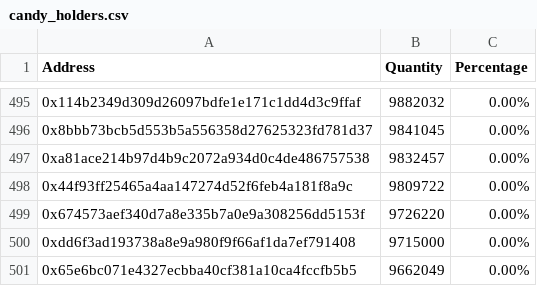
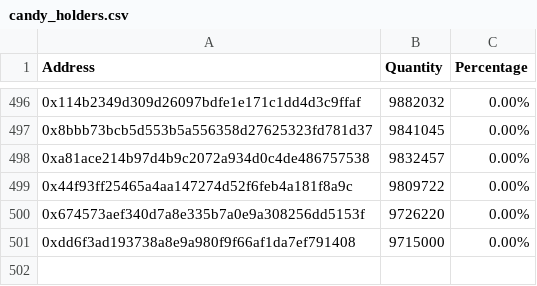
Before and after one commit to lsharemy/LibertyAlgorithms, a CSV file: candy_holders.csv, drawn as a sheet; only a part is shown, gaps mark what is left out; the diff covers the shown part only.

```diff
--- a/candy_holders.csv
+++ b/candy_holders.csv
@@ -500,2 +501 @@ Address,Quantity,Percentage
 0xdd6f3ad193738a8e9a980f9f66af1da7ef791408,9715000,0.00%
-0x65e6bc071e4327ecbba40cf381a10ca4fccfb5b5,9662049,0.00%
```
Also changed, not shown: 5 added rows, 4 removed rows and 4 edited cells elsewhere in this file.
